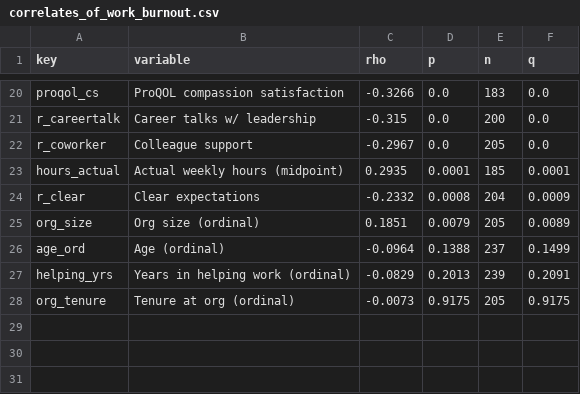
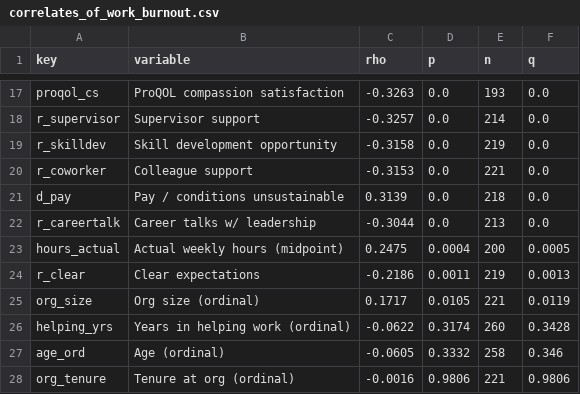
Before and after one commit to Well-Planet-Foundation/Statistic-Analysis-Python, a CSV file: analysis_output/tables/correlates_of_work_burnout.csv, drawn as a sheet; only a part is shown, gaps mark what is left out; removed rows and columns are numbered as before the commit, all else as after; the diff covers the shown part only; the diff names each change by its address in the sheet, - before the commit and + after, or states it on an @@ line.

```diff
--- a/analysis_output/tables/correlates_of_work_burnout.csv
+++ b/analysis_output/tables/correlates_of_work_burnout.csv
-C17 (rho): -0.3266
+C17 (rho): -0.3263
-E17 (n): 183
+E17 (n): 193
-row 21: r_careertalk | Career talks w/ leadership | -0.315 | 0.0 | 200 | 0.0
+row 18: r_supervisor | Supervisor support | -0.3257 | 0.0 | 214 | 0.0
+row 19: r_skilldev | Skill development opportunity | -0.3158 | 0.0 | 219 | 0.0
-C20 (rho): -0.2967
+C20 (rho): -0.3153
-E20 (n): 205
+E20 (n): 221
+row 21: d_pay | Pay / conditions unsustainable | 0.3139 | 0.0 | 218 | 0.0
+row 22: r_careertalk | Career talks w/ leadership | -0.3044 | 0.0 | 213 | 0.0
-C23 (rho): 0.2935
+C23 (rho): 0.2475
-D23 (p): 0.0001
+D23 (p): 0.0004
-E23 (n): 185
+E23 (n): 200
-F23 (q): 0.0001
+F23 (q): 0.0005
-C24 (rho): -0.2332
+C24 (rho): -0.2186
-D24 (p): 0.0008
+D24 (p): 0.0011
-E24 (n): 204
+E24 (n): 219
-F24 (q): 0.0009
+F24 (q): 0.0013
-C25 (rho): 0.1851
+C25 (rho): 0.1717
-D25 (p): 0.0079
+D25 (p): 0.0105
-E25 (n): 205
+E25 (n): 221
-F25 (q): 0.0089
+F25 (q): 0.0119
-row 26: age_ord | Age (ordinal) | -0.0964 | 0.1388 | 237 | 0.1499
-C26 (rho): -0.0829
+C26 (rho): -0.0622
-D26 (p): 0.2013
+D26 (p): 0.3174
-E26 (n): 239
+E26 (n): 260
-F26 (q): 0.2091
+F26 (q): 0.3428
+row 27: age_ord | Age (ordinal) | -0.0605 | 0.3332 | 258 | 0.346
-C28 (rho): -0.0073
+C28 (rho): -0.0016
-D28 (p): 0.9175
+D28 (p): 0.9806
-E28 (n): 205
+E28 (n): 221
-F28 (q): 0.9175
+F28 (q): 0.9806
```
Also changed, not shown: 3 added rows, 6 removed rows and 23 edited cells elsewhere in this file, analysis_output/tables/corr_composite_all_pairs.csv, analysis_output/tables/corr_composite_fdr_q.csv, 32 other files.
